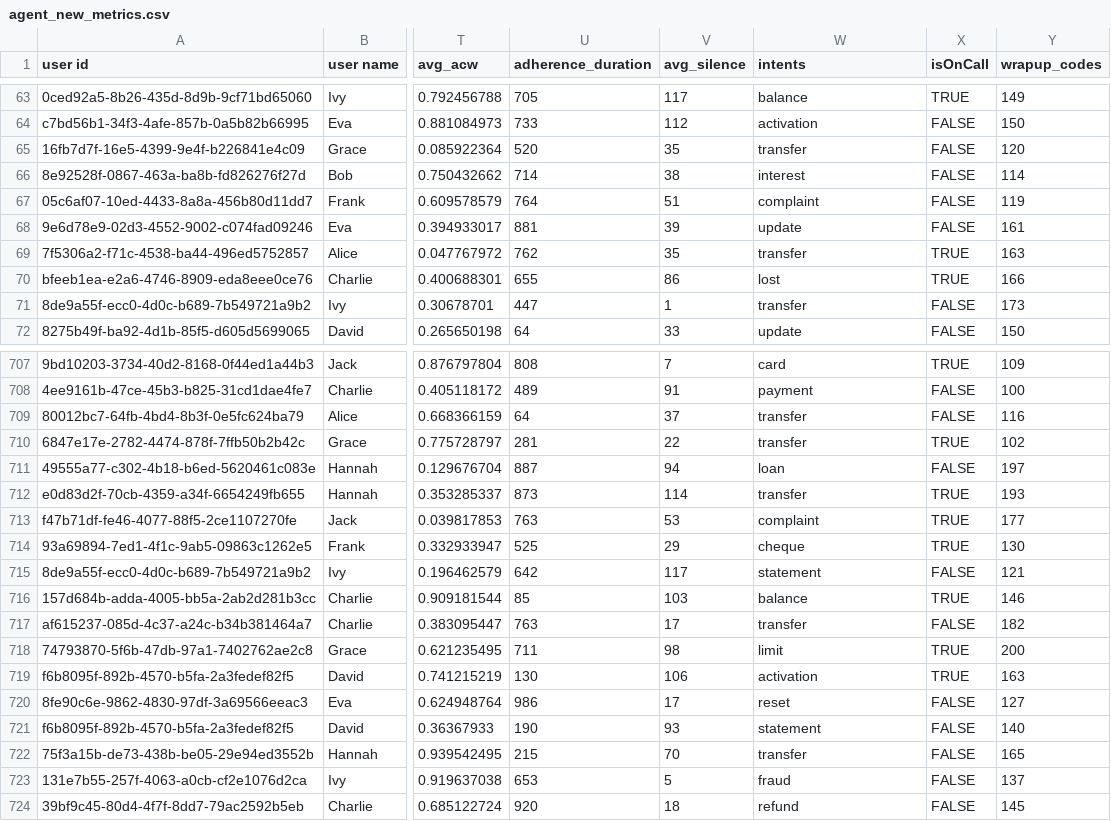
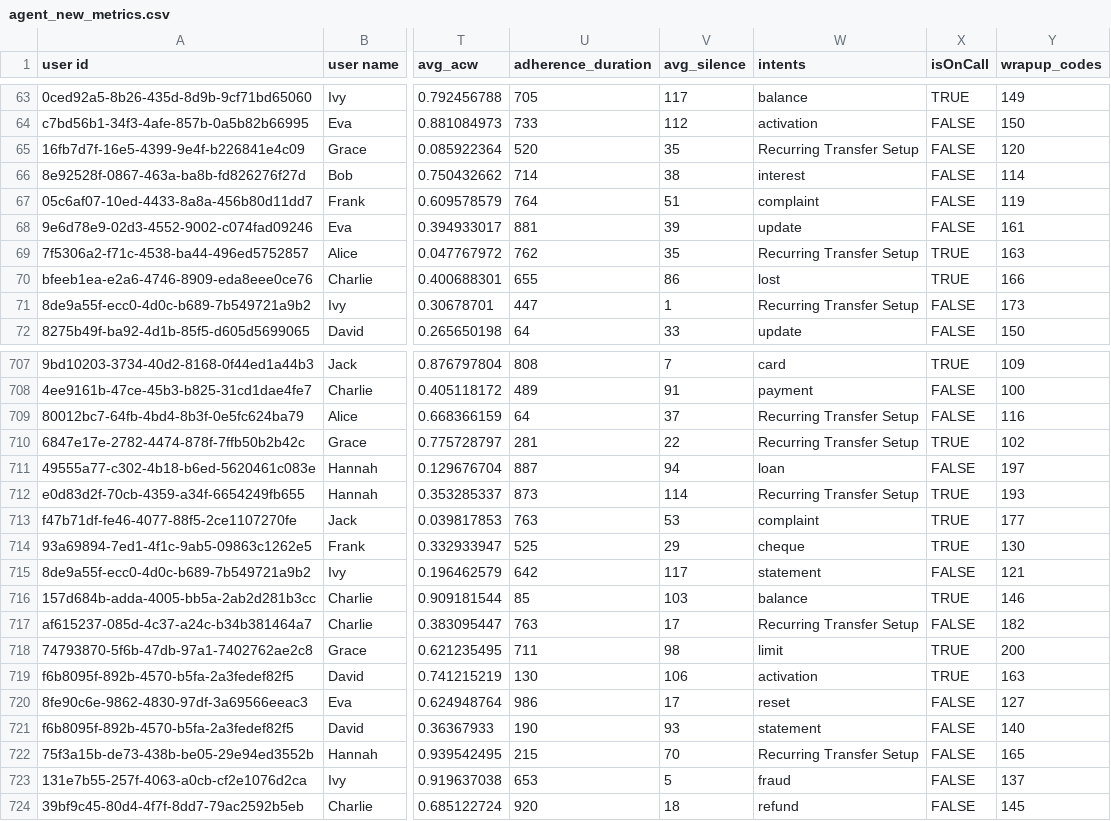
Before and after one commit to rponnura/hackathon-2025, a CSV file: agent_new_metrics.csv, drawn as a sheet; only a part is shown, gaps mark what is left out; the diff covers the shown part only; the diff names each change by its address in the sheet, - before the commit and + after, or states it on an @@ line.

```diff
--- a/agent_new_metrics.csv
+++ b/agent_new_metrics.csv
-W65 (intents): transfer
+W65 (intents): Recurring Transfer Setup
-W69 (intents): transfer
+W69 (intents): Recurring Transfer Setup
-W71 (intents): transfer
+W71 (intents): Recurring Transfer Setup
-W709:W710 (intents): transfer
+W709:W710 (intents): Recurring Transfer Setup
-W712 (intents): transfer
+W712 (intents): Recurring Transfer Setup
-W717 (intents): transfer
+W717 (intents): Recurring Transfer Setup
-W722 (intents): transfer
+W722 (intents): Recurring Transfer Setup
```
Also changed, not shown: 34 edited cells elsewhere in this file, 1 other file.
